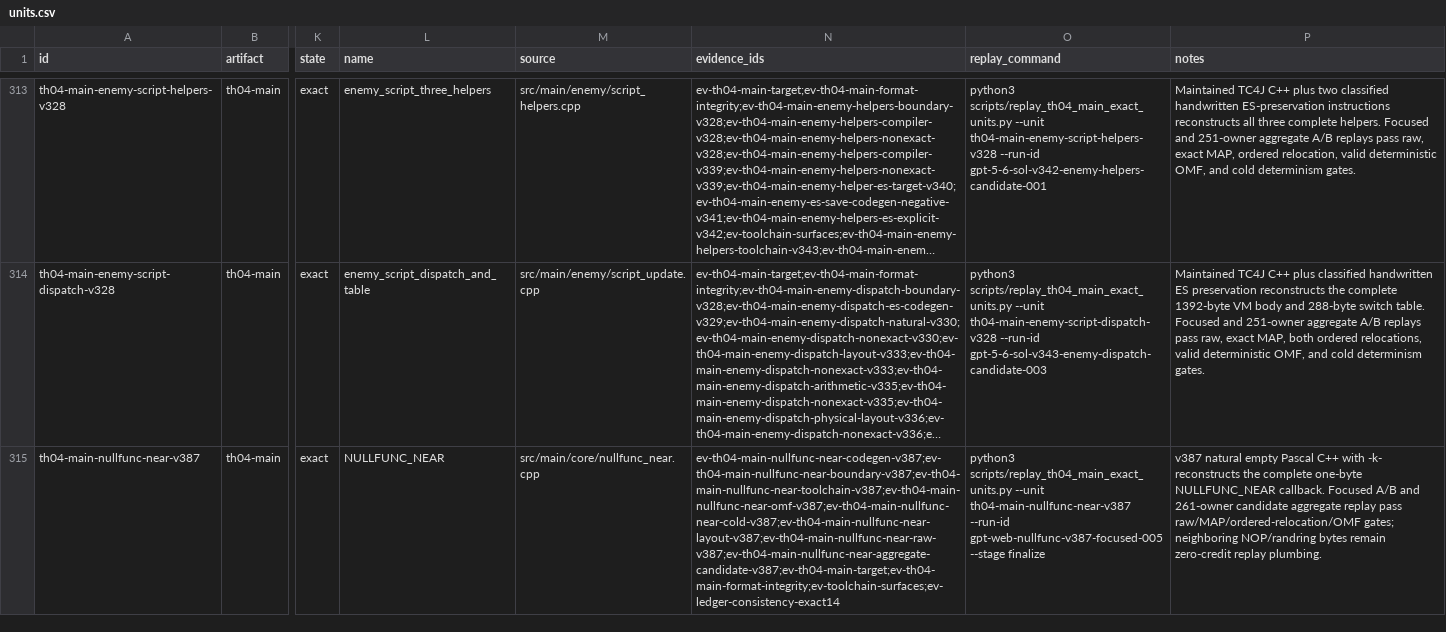
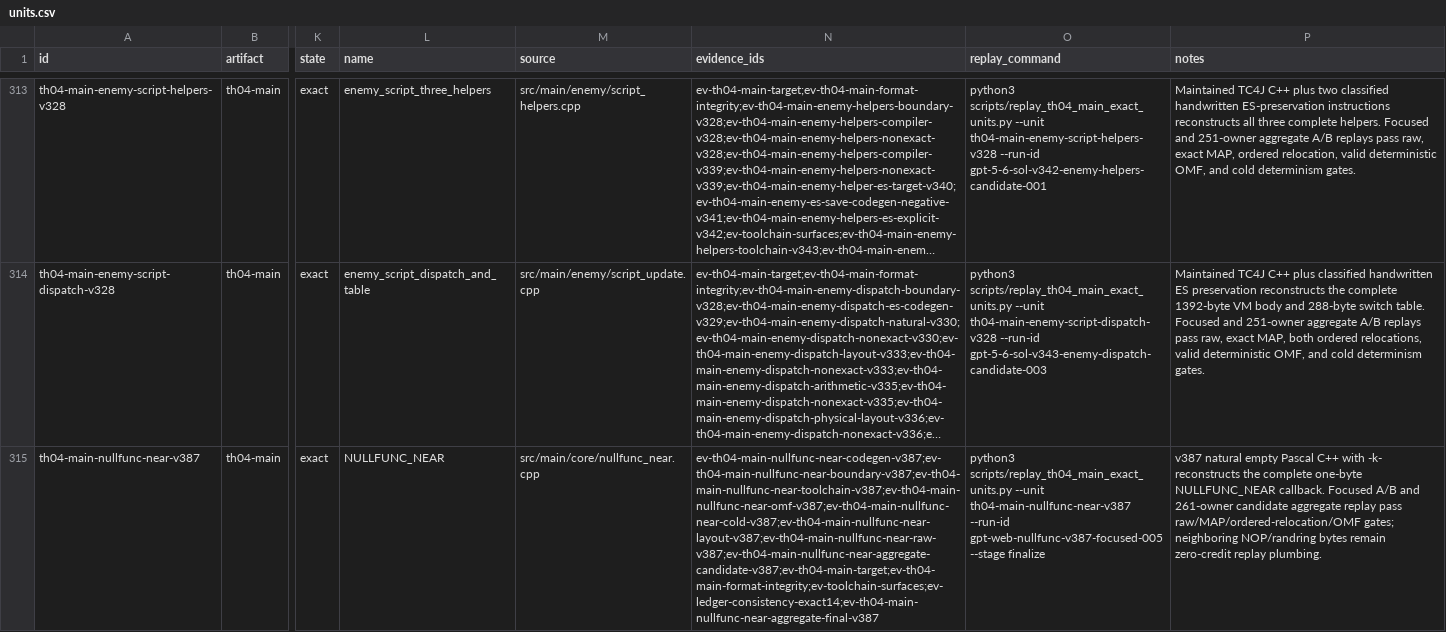
Before and after one commit to N0zoM1z0/th04, a CSV file: config/units.csv, drawn as a sheet; only a part is shown, gaps mark what is left out; long unchanged cells end in …; the diff covers the shown part only; the diff names each change by its address in the sheet, - before the commit and + after, or states it on an @@ line.

```diff
--- a/config/units.csv
+++ b/config/units.csv
-N315 (evidence_ids): ev-th04-main-nullfunc-near-codegen-v387;ev-th04-main-nullfunc-near-boundary-v387;ev-th04-main-nullfunc-near-toolchain-v387;ev-th04-main-nullfunc-near-omf-v387;ev-th04-main-nullfunc-near-cold-v387;ev-th04-main-nullfunc-near-layout-v387;ev-th04-main-nullfunc-near-raw-v387;ev-th04-main-nullfunc-near-aggregate-candidate-v387;ev-th04-main-target;ev-th04-main-format-integrity;ev-toolchain-surfaces;ev-ledger-consistency-exact14
+N315 (evidence_ids): ev-th04-main-nullfunc-near-codegen-v387;ev-th04-main-nullfunc-near-boundary-v387;ev-th04-main-nullfunc-near-toolchain-v387;ev-th04-main-nullfunc-near-omf-v387;ev-th04-main-nullfunc-near-cold-v387;ev-th04-main-nullfunc-near-layout-v387;ev-th04-main-nullfunc-near-raw-v387;ev-th04-main-nullfunc-near-aggregate-candidate-v387;ev-th04-main-target;ev-th04-main-format-integrity;ev-toolchain-surfaces;ev-ledger-consistency-exact14;ev-th04-main-nullfunc-near-aggregate-final-v387
```
Also changed, not shown: 1 edited cell elsewhere in this file, config/knowledge.csv, 3 other files.
